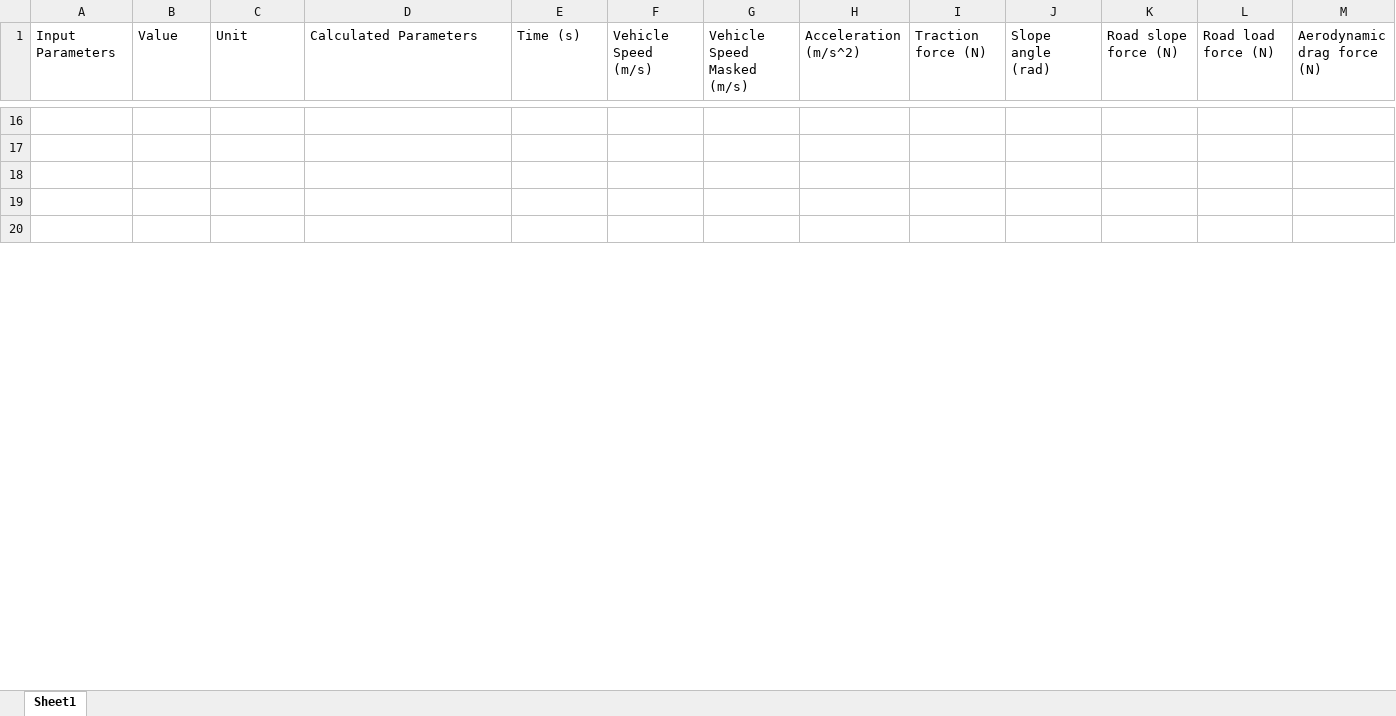
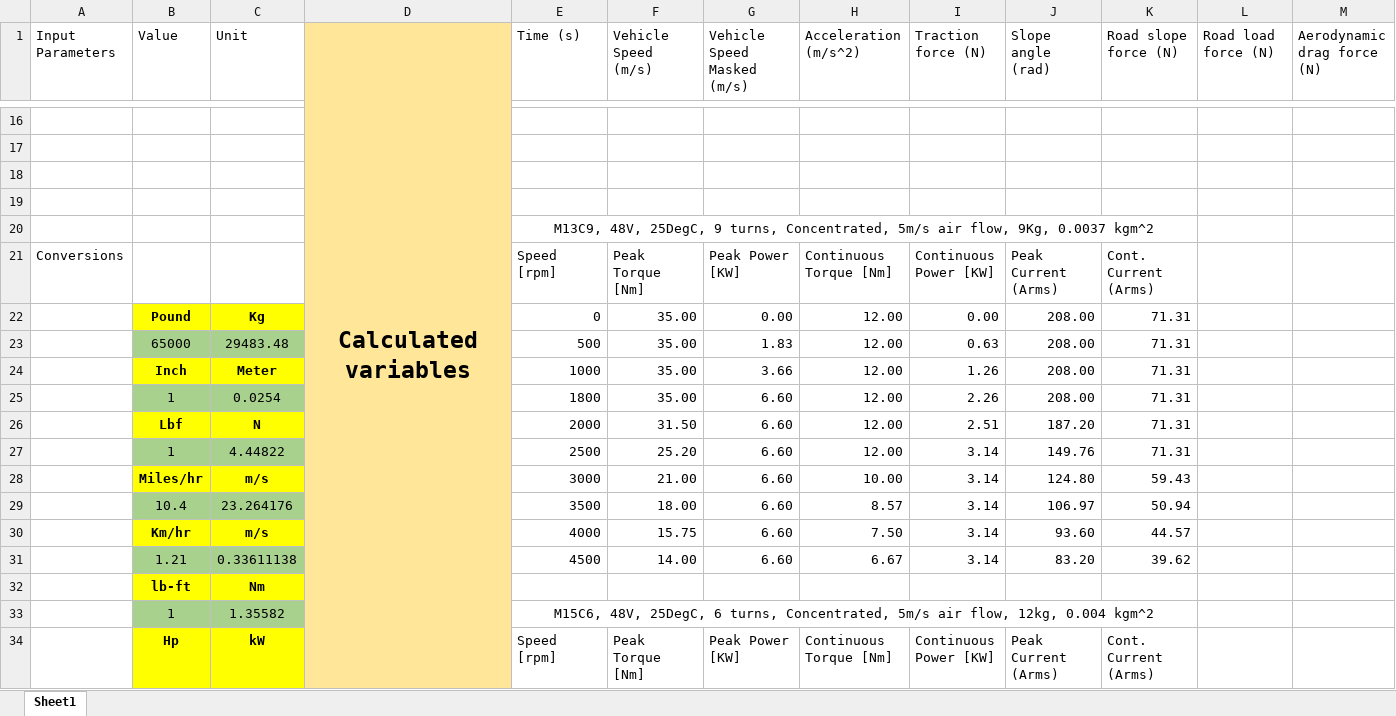
Before and after one commit to OmniPowertrainTechnologies/ElectricMotors, an Excel workbook: Sizing/Sizing.xlsx, sheet Sheet1, drawn as a sheet; only a part is shown, gaps mark what is left out; the shorter side is filled out with more unchanged rows; values as stored, in another font and other column widths than the file's, no borders; charts and pictures not drawn; rows hold the shown columns only; the diff covers the shown part only; the diff names each change by its address in the sheet, - before the commit and + after, or states it on an @@ line.

Commit message:
updated sizing

```diff
--- a/Sizing/Sizing.xlsx (sheet Sheet1)
+++ b/Sizing/Sizing.xlsx (sheet Sheet1)
-D1: Calculated Parameters
+D1: Calculated variables
@@ D1 fill: none → #FFE699, bold: off → on, text size: larger, alignment: left → center @@
+D1:D44 merged
-D16:D19 fill: none
+D16:D19 fill: #FFE699
+row 20:  |  |  |  | M13C9, 48V, 25DegC, 9 turns, Concentrated, 5m/s air flow, 9Kg, 0.0037 kgm^2
+row 21: Conversions |  |  |  | Speed [rpm] | Peak Torque [Nm] | Peak Power [KW] | Continuous Torque [Nm] | Continuous Power [KW] | Peak Current (Arms) | Cont. Current (Arms)
+row 22:  | Pound | Kg |  | 0 | 35.00 | 0.00 | 12.00 | 0.00 | 208.00 | 71.31
+row 23:  | 65000 | 29483.48 |  | 500 | 35.00 | 1.83 | 12.00 | 0.63 | 208.00 | 71.31
+row 24:  | Inch | Meter |  | 1000 | 35.00 | 3.66 | 12.00 | 1.26 | 208.00 | 71.31
+row 25:  | 1 | 0.0254 |  | 1800 | 35.00 | 6.60 | 12.00 | 2.26 | 208.00 | 71.31
+row 26:  | Lbf | N |  | 2000 | 31.50 | 6.60 | 12.00 | 2.51 | 187.20 | 71.31
+row 27:  | 1 | 4.44822 |  | 2500 | 25.20 | 6.60 | 12.00 | 3.14 | 149.76 | 71.31
+row 28:  | Miles/hr | m/s |  | 3000 | 21.00 | 6.60 | 10.00 | 3.14 | 124.80 | 59.43
+row 29:  | 10.4 | 23.264176 |  | 3500 | 18.00 | 6.60 | 8.57 | 3.14 | 106.97 | 50.94
+row 30:  | Km/hr | m/s |  | 4000 | 15.75 | 6.60 | 7.50 | 3.14 | 93.60 | 44.57
+row 31:  | 1.21 | 0.33611138 |  | 4500 | 14.00 | 6.60 | 6.67 | 3.14 | 83.20 | 39.62
+row 32:  | lb-ft | Nm
+row 33:  | 1 | 1.35582 |  | M15C6, 48V, 25DegC, 6 turns, Concentrated, 5m/s air flow, 12kg, 0.004 kgm^2
+row 34:  | Hp | kW |  | Speed [rpm] | Peak Torque [Nm] | Peak Power [KW] | Continuous Torque [Nm] | Continuous Power [KW] | Peak Current (Arms) | Cont. Current (Arms)
```
Also changed, not shown: 121 added rows, 15 removed rows and 6 edited cells elsewhere in this sheet, charts or pictures, Sizing/Resources/MagElec GearBox Data_2019 Borchure final with avaiable gear ratio.xlsx, 16 other files.
